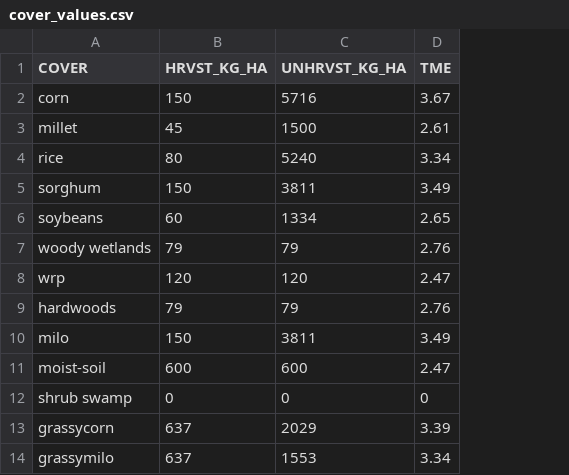
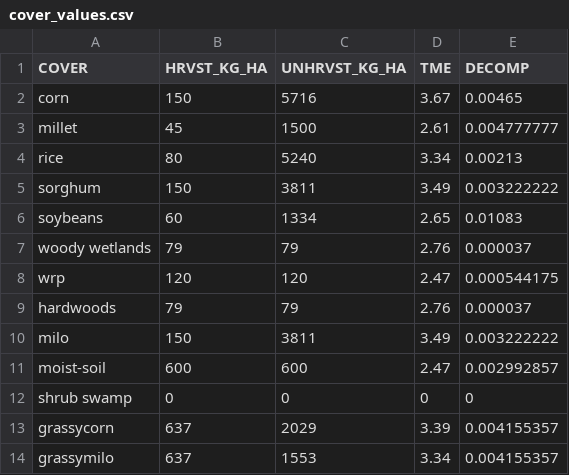
Before and after one commit to mkmitchell/WaterfowlModel, a CSV file: truemet/cover_values.csv, drawn as a sheet; the diff names each change by its address in the sheet, - before the commit and + after, or states it on an @@ line.

```diff
--- a/truemet/cover_values.csv
+++ b/truemet/cover_values.csv
+column E (DECOMP), rows 2-14: 0.00465 | 0.004777777 | 0.00213 | 0.003222222 | 0.01083 | 0.000037 | 0.000544175 | 0.000037 | 0.003222222 | 0.002992857 | 0 | 0.004155357 | 0.004155357
```
Also changed, not shown: 1 other file.
